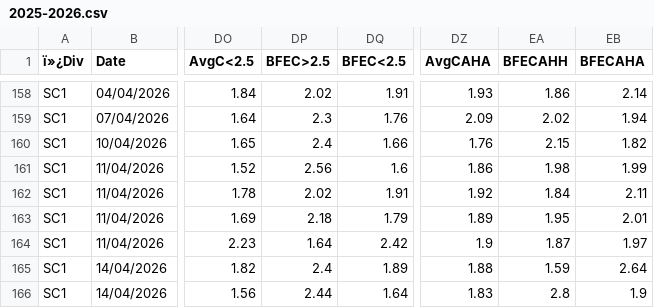
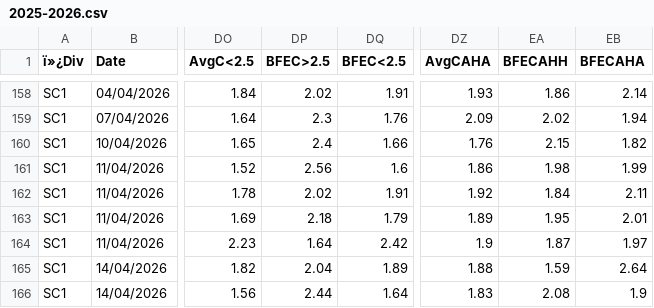
Before and after one commit to balarooty/data_football, a CSV file: data/main_leagues/scotland/division_1/2025-2026.csv, drawn as a sheet; only a part is shown, gaps mark what is left out; the diff names each change by its address in the sheet, - before the commit and + after, or states it on an @@ line.

```diff
--- a/data/main_leagues/scotland/division_1/2025-2026.csv
+++ b/data/main_leagues/scotland/division_1/2025-2026.csv
-DP165 (BFEC>2.5): 2.4
+DP165 (BFEC>2.5): 2.04
-EA166 (BFECAHH): 2.8
+EA166 (BFECAHH): 2.08
```
Also changed, not shown: data/main_leagues/england/championship/2025-2026.csv, data/main_leagues/england/conference/2025-2026.csv, 18 other files.
